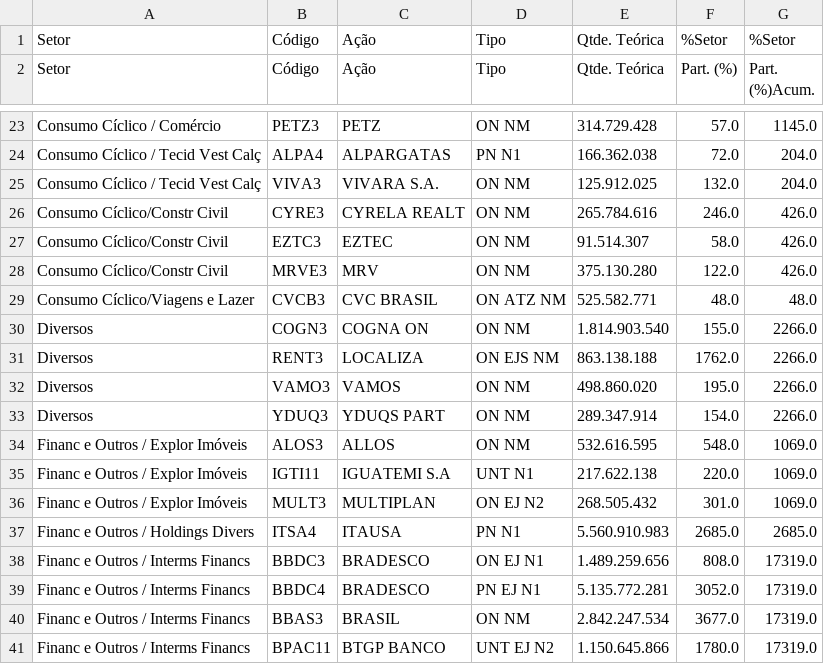
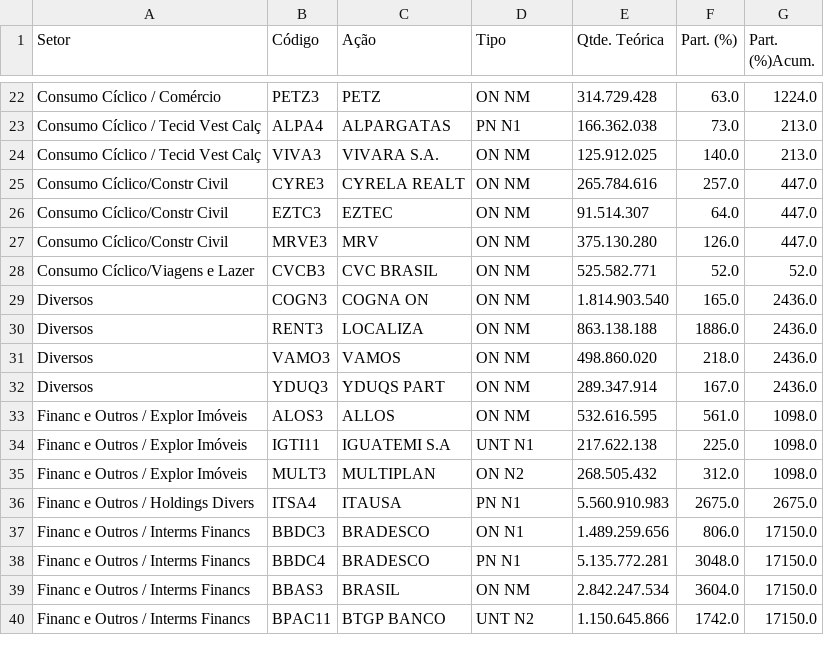
Before and after one commit to SamuelPerroni/Tech-Challenge-2, a CSV file: output_file/b3_data.csv, drawn as a sheet; only a part is shown, gaps mark what is left out; removed rows and columns are numbered as before the commit, all else as after; the diff covers the shown part only; the diff names each change by its address in the sheet, - before the commit and + after, or states it on an @@ line.

```diff
--- a/output_file/b3_data.csv
+++ b/output_file/b3_data.csv
-row 1: Setor | Código | Ação | Tipo | Qtde. Teórica | %Setor | %Setor
-F22 (Part. (%)): 57.0
+F22 (Part. (%)): 63.0
-G22 (Part. (%)Acum.): 1145.0
+G22 (Part. (%)Acum.): 1224.0
-F23 (Part. (%)): 72.0
+F23 (Part. (%)): 73.0
-G23:G24 (Part. (%)Acum.): 204.0
+G23:G24 (Part. (%)Acum.): 213.0
-F24 (Part. (%)): 132.0
+F24 (Part. (%)): 140.0
-F25 (Part. (%)): 246.0
+F25 (Part. (%)): 257.0
-G25:G27 (Part. (%)Acum.): 426.0
+G25:G27 (Part. (%)Acum.): 447.0
-F26 (Part. (%)): 58.0
+F26 (Part. (%)): 64.0
-F27 (Part. (%)): 122.0
+F27 (Part. (%)): 126.0
-D28 (Tipo): ON ATZ NM
+D28 (Tipo): ON NM
-F28 (Part. (%)): 48.0
+F28 (Part. (%)): 52.0
-G28 (Part. (%)Acum.): 48.0
+G28 (Part. (%)Acum.): 52.0
-F29 (Part. (%)): 155.0
+F29 (Part. (%)): 165.0
-G29:G32 (Part. (%)Acum.): 2266.0
+G29:G32 (Part. (%)Acum.): 2436.0
-D30 (Tipo): ON EJS NM
+D30 (Tipo): ON NM
-F30 (Part. (%)): 1762.0
+F30 (Part. (%)): 1886.0
-F31 (Part. (%)): 195.0
+F31 (Part. (%)): 218.0
-F32 (Part. (%)): 154.0
+F32 (Part. (%)): 167.0
-F33 (Part. (%)): 548.0
+F33 (Part. (%)): 561.0
-G33:G35 (Part. (%)Acum.): 1069.0
+G33:G35 (Part. (%)Acum.): 1098.0
-F34 (Part. (%)): 220.0
+F34 (Part. (%)): 225.0
-D35 (Tipo): ON EJ N2
+D35 (Tipo): ON N2
-F35 (Part. (%)): 301.0
+F35 (Part. (%)): 312.0
-F36 (Part. (%)): 2685.0
+F36 (Part. (%)): 2675.0
-G36 (Part. (%)Acum.): 2685.0
+G36 (Part. (%)Acum.): 2675.0
-D37 (Tipo): ON EJ N1
+D37 (Tipo): ON N1
-F37 (Part. (%)): 808.0
+F37 (Part. (%)): 806.0
-G37:G40 (Part. (%)Acum.): 17319.0
+G37:G40 (Part. (%)Acum.): 17150.0
-D38 (Tipo): PN EJ N1
+D38 (Tipo): PN N1
-F38 (Part. (%)): 3052.0
+F38 (Part. (%)): 3048.0
-F39 (Part. (%)): 3677.0
+F39 (Part. (%)): 3604.0
-D40 (Tipo): UNT EJ N2
+D40 (Tipo): UNT N2
-F40 (Part. (%)): 1780.0
+F40 (Part. (%)): 1742.0
```
Also changed, not shown: 141 edited cells elsewhere in this file, 3 other files.
